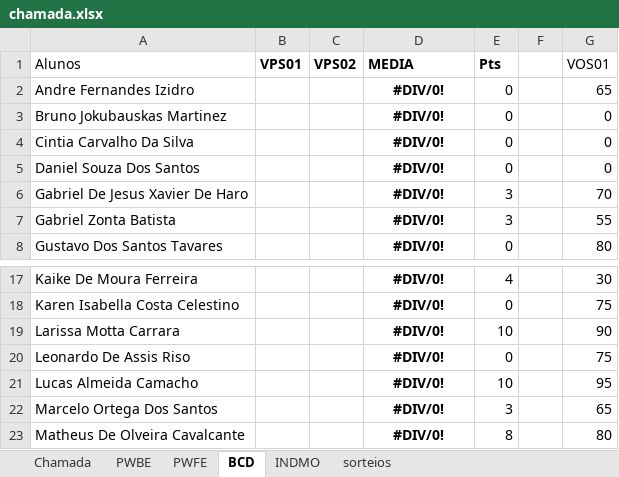
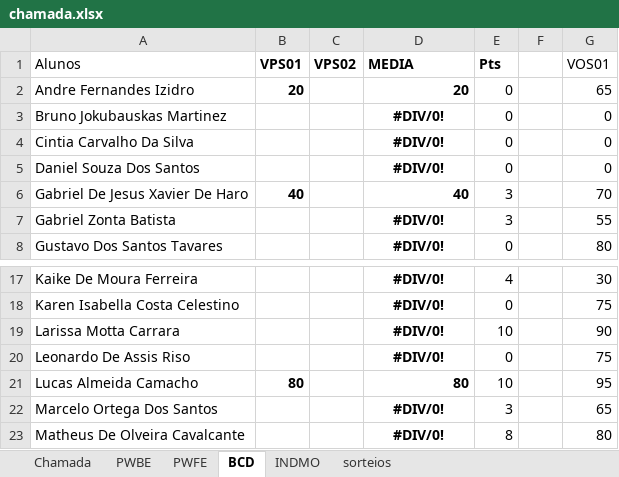
Before and after one commit to Kcioban/DSFork, an Excel workbook: 2des/chamada.xlsx, sheet BCD, drawn as a sheet; only a part is shown, gaps mark what is left out; values as stored, in another font and other column widths than the file's, no borders; conditional formats not drawn; the diff names each change by its address in the sheet, - before the commit and + after, or states it on an @@ line.

```diff
--- a/2des/chamada.xlsx (sheet BCD)
+++ b/2des/chamada.xlsx (sheet BCD)
-B2 (VPS01): (empty)
+B2 (VPS01): 20
-D2 (MEDIA): #DIV/0!
+D2 (MEDIA): 20
-D2 alignment: center
+D2 alignment: right
-B6 (VPS01): (empty)
+B6 (VPS01): 40
-D6 (MEDIA): #DIV/0!
+D6 (MEDIA): 40
-D6 alignment: center
+D6 alignment: right
-B21 (VPS01): (empty)
+B21 (VPS01): 80
-D21 (MEDIA): #DIV/0!
+D21 (MEDIA): 80
-D21 alignment: center
+D21 alignment: right
```
Also changed, not shown: sheet sorteios, 1 other file.
